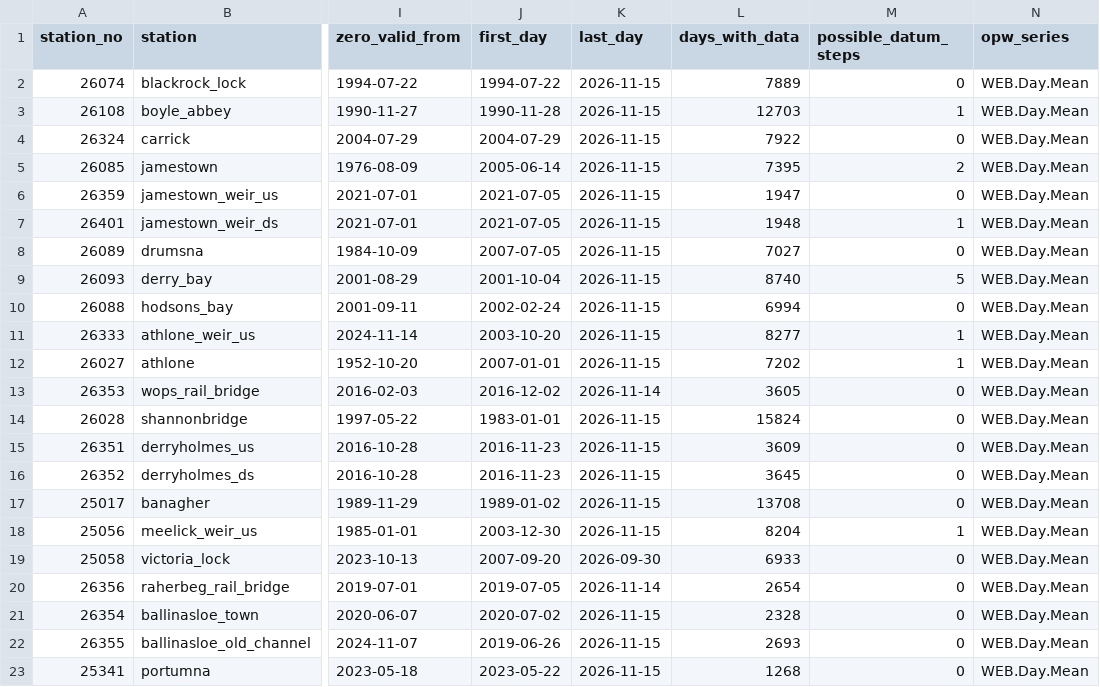
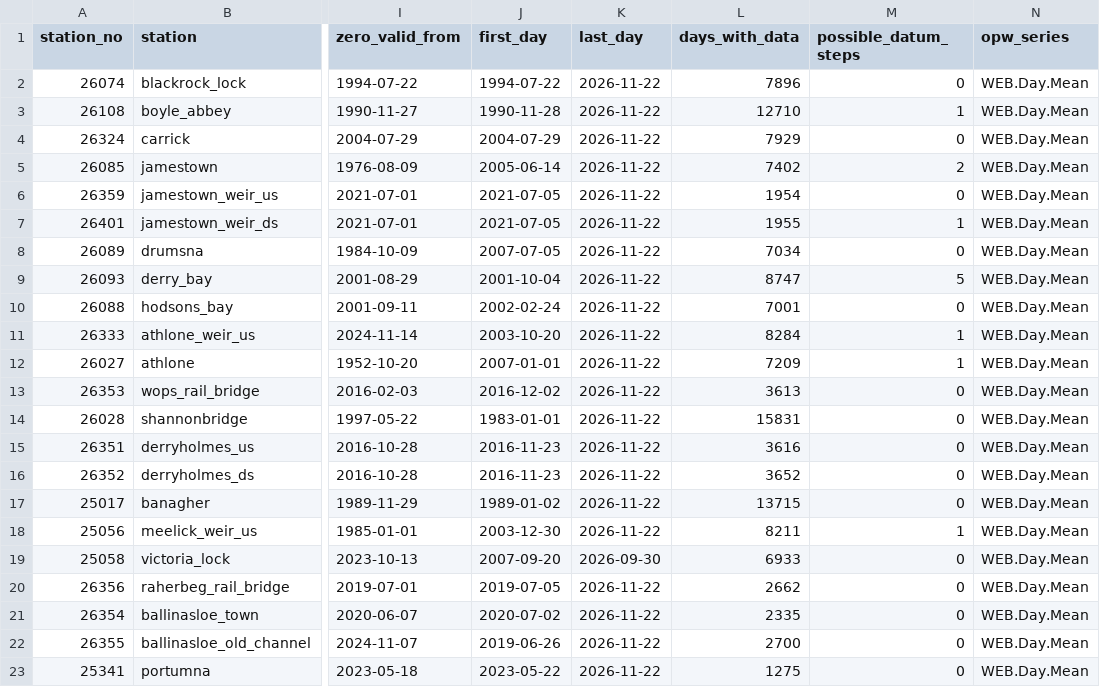
Before and after one commit to gettierswhole/shannon-chart-depth, a CSV file: archive/stations.csv, drawn as a sheet; only a part is shown, gaps mark what is left out; the diff names each change by its address in the sheet, - before the commit and + after, or states it on an @@ line.

```diff
--- a/archive/stations.csv
+++ b/archive/stations.csv
-K2:K12 (last_day): 2026-11-15
+K2:K12 (last_day): 2026-11-22
-L2 (days_with_data): 7889
+L2 (days_with_data): 7896
-L3 (days_with_data): 12703
+L3 (days_with_data): 12710
-L4 (days_with_data): 7922
+L4 (days_with_data): 7929
-L5 (days_with_data): 7395
+L5 (days_with_data): 7402
-L6 (days_with_data): 1947
+L6 (days_with_data): 1954
-L7 (days_with_data): 1948
+L7 (days_with_data): 1955
-L8 (days_with_data): 7027
+L8 (days_with_data): 7034
-L9 (days_with_data): 8740
+L9 (days_with_data): 8747
-L10 (days_with_data): 6994
+L10 (days_with_data): 7001
-L11 (days_with_data): 8277
+L11 (days_with_data): 8284
-L12 (days_with_data): 7202
+L12 (days_with_data): 7209
-K13 (last_day): 2026-11-14
+K13 (last_day): 2026-11-22
-L13 (days_with_data): 3605
+L13 (days_with_data): 3613
-K14:K18 (last_day): 2026-11-15
+K14:K18 (last_day): 2026-11-22
-L14 (days_with_data): 15824
+L14 (days_with_data): 15831
-L15 (days_with_data): 3609
+L15 (days_with_data): 3616
-L16 (days_with_data): 3645
+L16 (days_with_data): 3652
-L17 (days_with_data): 13708
+L17 (days_with_data): 13715
-L18 (days_with_data): 8204
+L18 (days_with_data): 8211
-K20 (last_day): 2026-11-14
+K20 (last_day): 2026-11-22
-L20 (days_with_data): 2654
+L20 (days_with_data): 2662
-K21:K23 (last_day): 2026-11-15
+K21:K23 (last_day): 2026-11-22
-L21 (days_with_data): 2328
+L21 (days_with_data): 2335
-L22 (days_with_data): 2693
+L22 (days_with_data): 2700
-L23 (days_with_data): 1268
+L23 (days_with_data): 1275
```
Also changed, not shown: 3 other files.
